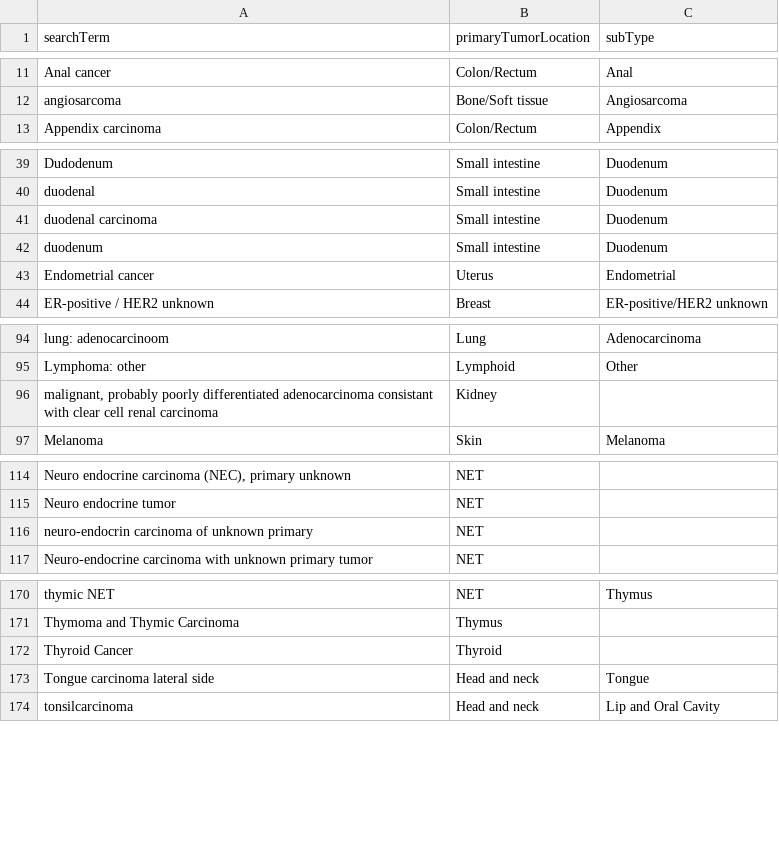
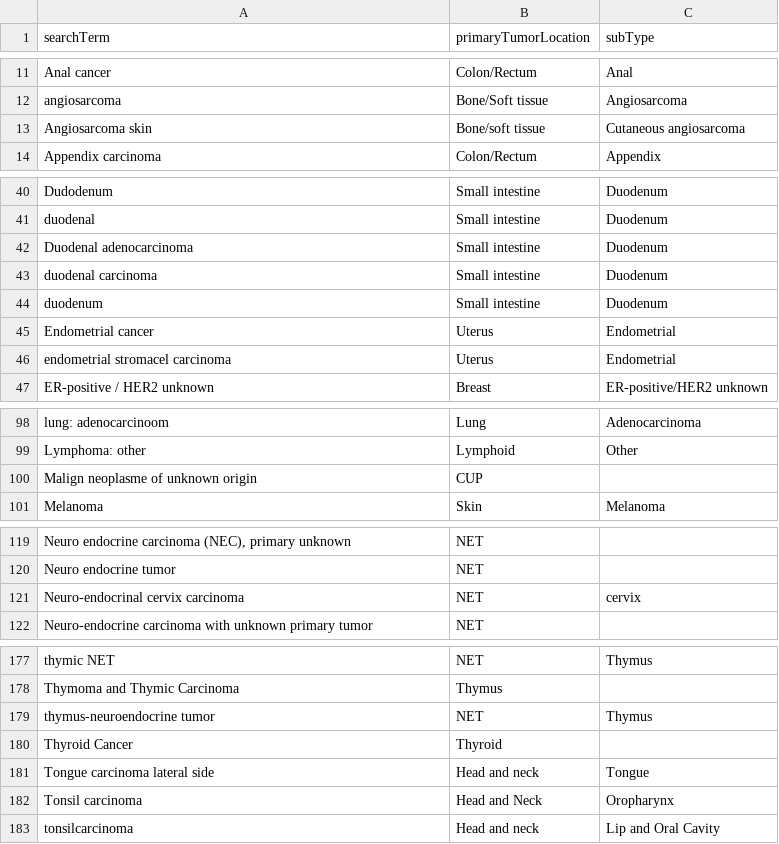
Before and after one commit to hartwigmedical/hmftools, a CSV file: patient-db/src/main/resources/tumor_location_mapping.csv, drawn as a sheet; only a part is shown, gaps mark what is left out; removed rows and columns are numbered as before the commit, all else as after; the diff covers the shown part only; the diff names each change by its address in the sheet, - before the commit and + after, or states it on an @@ line.

Commit message:
Update treatment and tumor locations

```diff
--- a/patient-db/src/main/resources/tumor_location_mapping.csv
+++ b/patient-db/src/main/resources/tumor_location_mapping.csv
+row 13: Angiosarcoma skin | Bone/soft tissue | Cutaneous angiosarcoma
+row 42: Duodenal adenocarcinoma | Small intestine | Duodenum
+row 46: endometrial stromacel carcinoma | Uterus | Endometrial
-row 96: malignant, probably poorly differentiated adenocarcinoma consistant with clear cell renal carcinoma | Kidney
+row 100: Malign neoplasme of unknown origin | CUP
-row 116: neuro-endocrin carcinoma of unknown primary | NET
+row 121: Neuro-endocrinal cervix carcinoma | NET | cervix
+row 179: thymus-neuroendocrine tumor | NET | Thymus
+row 182: Tonsil carcinoma | Head and Neck | Oropharynx
```
Also changed, not shown: 4 added rows and 1 edited cell elsewhere in this file, patient-db/src/main/resources/treatment_mapping.csv.
